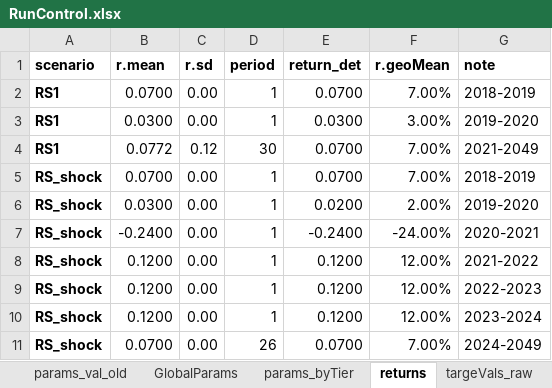
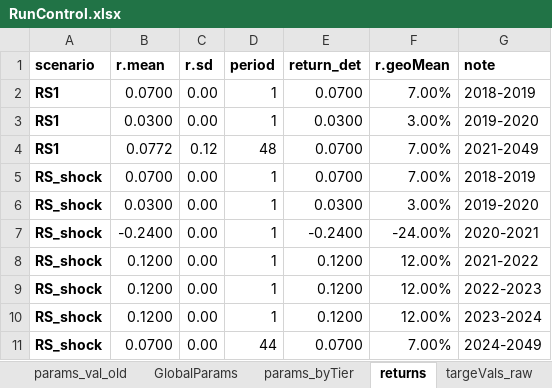
Before and after one commit to yimengyin16/model_CalPERS, an Excel workbook: model/RunControl.xlsx, sheet returns, drawn as a sheet; values as stored, in another font and other column widths than the file's, no borders; the diff names each change by its address in the sheet, - before the commit and + after, or states it on an @@ line.

```diff
--- a/model/RunControl.xlsx (sheet returns)
+++ b/model/RunControl.xlsx (sheet returns)
-D4 (period): 30
+D4 (period): 48
-E6 (return_det): 0.0200
+E6 (return_det): 0.0300
-F6 (r.geoMean): 2.00%
+F6 (r.geoMean): 3.00%
-D11 (period): 26
+D11 (period): 44
```
Also changed, not shown: sheet params_val, sheet Sheet1, sheet targeVals_raw, sheet params_sim, sheet GlobalParams, 7 other files.
